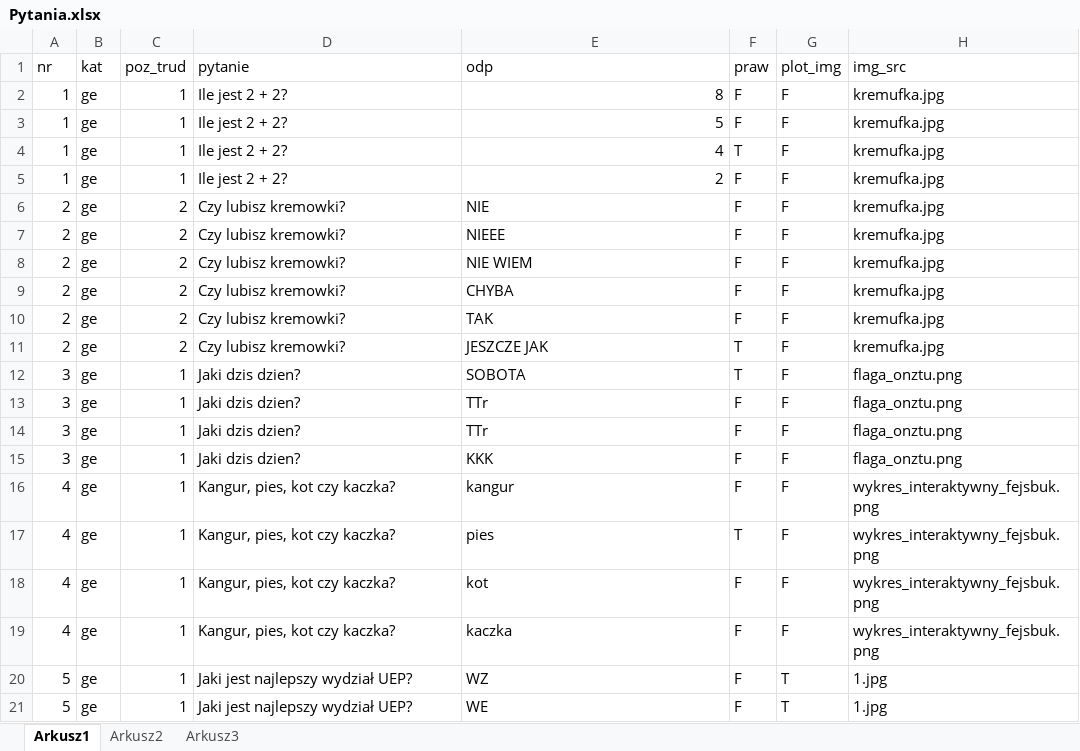
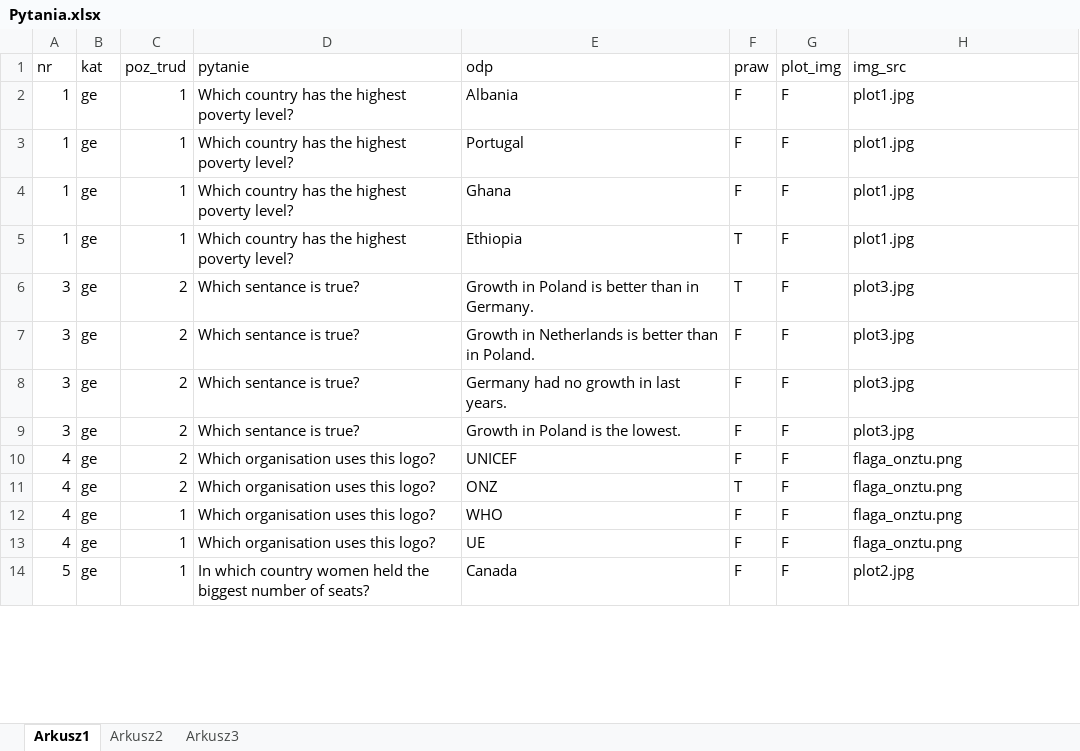
Before and after one commit to KonradJadwizyc/HackatonGUSSKNEstymator, an Excel workbook: Pytania.xlsx, sheet Arkusz1, drawn as a sheet; only a part is shown; values as stored, in another font and other column widths than the file's, no borders; removed rows and columns are numbered as before the commit, all else as after; the diff covers the shown part only; the diff names each change by its address in the sheet, - before the commit and + after, or states it on an @@ line.

```diff
--- a/Pytania.xlsx (sheet Arkusz1)
+++ b/Pytania.xlsx (sheet Arkusz1)
-D2:D5 (pytanie): Ile jest 2 + 2?
+D2:D5 (pytanie): Which country has the highest poverty level?
-E2 (odp): 8
+E2 (odp): Albania
-H2:H5 (img_src): kremufka.jpg
+H2:H5 (img_src): plot1.jpg
-E3 (odp): 5
+E3 (odp): Portugal
-E4 (odp): 4
+E4 (odp): Ghana
-F4 (praw): T
+F4 (praw): F
-E5 (odp): 2
+E5 (odp): Ethiopia
-F5 (praw): F
+F5 (praw): T
-row 6: 2 | ge | 2 | Czy lubisz kremowki? | NIE | F | F | kremufka.jpg
-row 7: 2 | ge | 2 | Czy lubisz kremowki? | NIEEE | F | F | kremufka.jpg
-row 8: 2 | ge | 2 | Czy lubisz kremowki? | NIE WIEM | F | F | kremufka.jpg
-row 9: 2 | ge | 2 | Czy lubisz kremowki? | CHYBA | F | F | kremufka.jpg
-row 10: 2 | ge | 2 | Czy lubisz kremowki? | TAK | F | F | kremufka.jpg
-row 11: 2 | ge | 2 | Czy lubisz kremowki? | JESZCZE JAK | T | F | kremufka.jpg
-C6:C11 (poz_trud): 1
+C6:C11 (poz_trud): 2
-D6:D9 (pytanie): Jaki dzis dzien?
+D6:D9 (pytanie): Which sentance is true?
-E6 (odp): SOBOTA
+E6 (odp): Growth in Poland is better than in Germany.
-H6:H9 (img_src): flaga_onztu.png
+H6:H9 (img_src): plot3.jpg
-E7 (odp): TTr
+E7 (odp): Growth in Netherlands is better than in Poland.
-E8 (odp): TTr
+E8 (odp): Germany had no growth in last years.
-E9 (odp): KKK
+E9 (odp): Growth in Poland is the lowest.
-D10:D13 (pytanie): Kangur, pies, kot czy kaczka?
+D10:D13 (pytanie): Which organisation uses this logo?
-E10 (odp): kangur
+E10 (odp): UNICEF
-H10:H13 (img_src): wykres_interaktywny_fejsbuk.png
+H10:H13 (img_src): flaga_onztu.png
-E11 (odp): pies
+E11 (odp): ONZ
-E12 (odp): kot
+E12 (odp): WHO
-E13 (odp): kaczka
+E13 (odp): UE
-D14 (pytanie): Jaki jest najlepszy wydział UEP?
+D14 (pytanie): In which country women held the biggest number of seats?
-E14 (odp): WZ
+E14 (odp): Canada
-G14 (plot_img): T
+G14 (plot_img): F
-H14 (img_src): 1.jpg
+H14 (img_src): plot2.jpg
-row 21: 5 | ge | 1 | Jaki jest najlepszy wydział UEP? | WE | F | T | 1.jpg
```
Also changed, not shown: 5 added rows, 12 removed rows and 16 edited cells elsewhere in this sheet, 3 other files.
